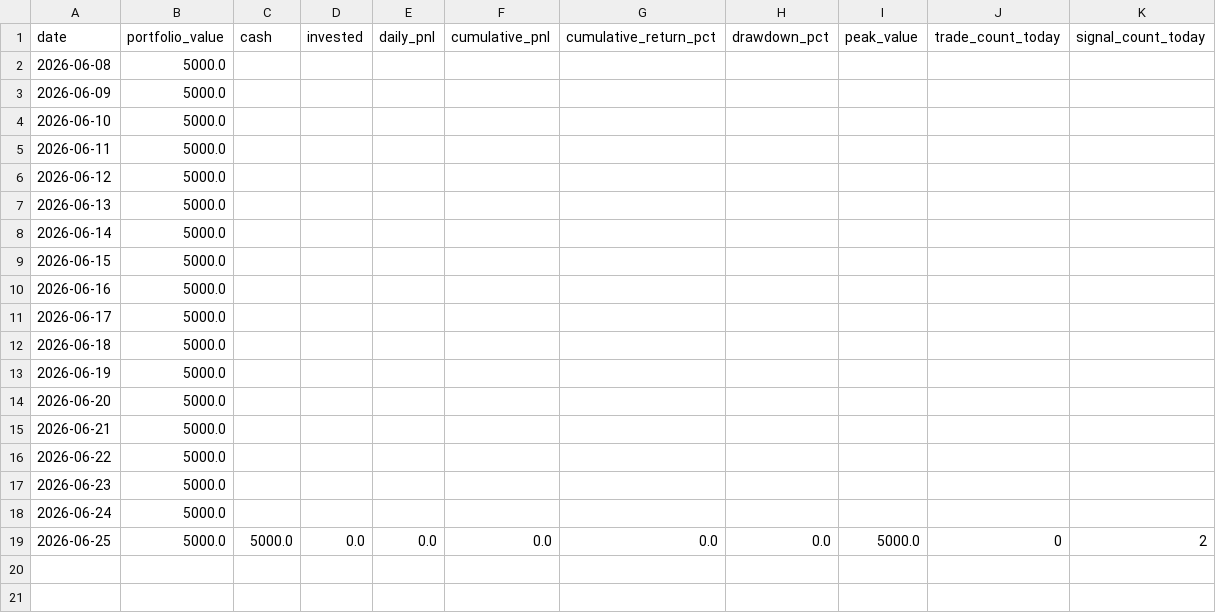
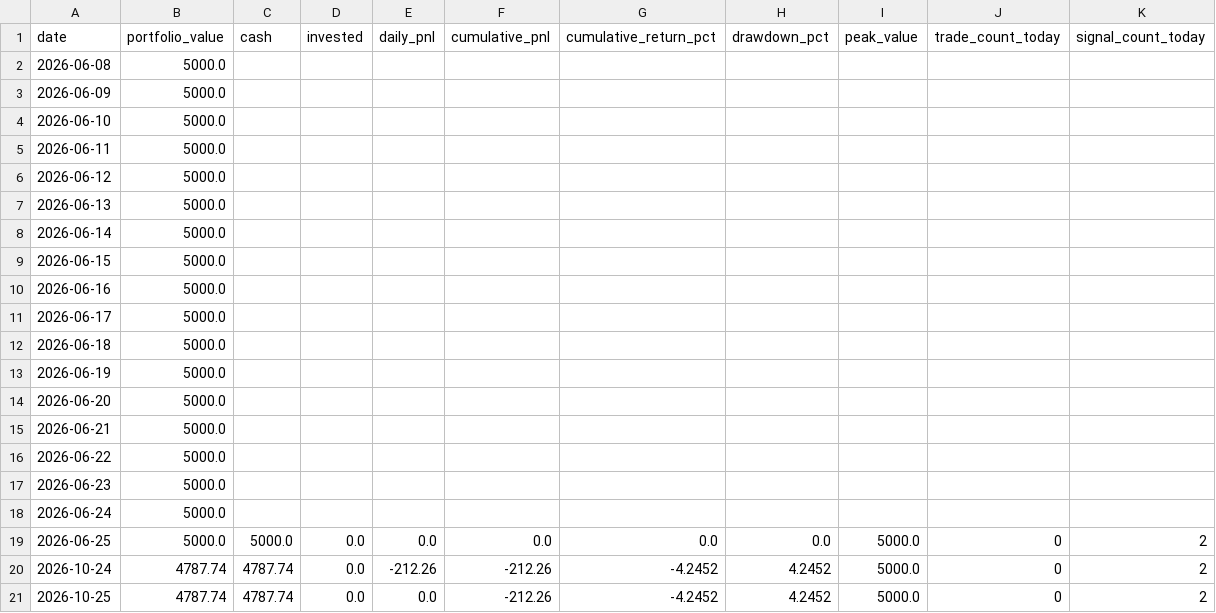
Before and after one commit to marcohwlam/quant-zero, a CSV file: paper_trading/h10_crypto_eql_reversal_v2/equity.csv, drawn as a sheet; the diff names each change by its address in the sheet, - before the commit and + after, or states it on an @@ line.

```diff
--- a/paper_trading/h10_crypto_eql_reversal_v2/equity.csv
+++ b/paper_trading/h10_crypto_eql_reversal_v2/equity.csv
+row 20: 2026-10-24 | 4787.74 | 4787.74 | 0.0 | -212.26 | -212.26 | -4.2452 | 4.2452 | 5000.0 | 0 | 2
+row 21: 2026-10-25 | 4787.74 | 4787.74 | 0.0 | 0.0 | -212.26 | -4.2452 | 4.2452 | 5000.0 | 0 | 2
```
Also changed, not shown: paper_trading/bollinger_band_mean_reversion_v1/trades.csv, 7 other files.
